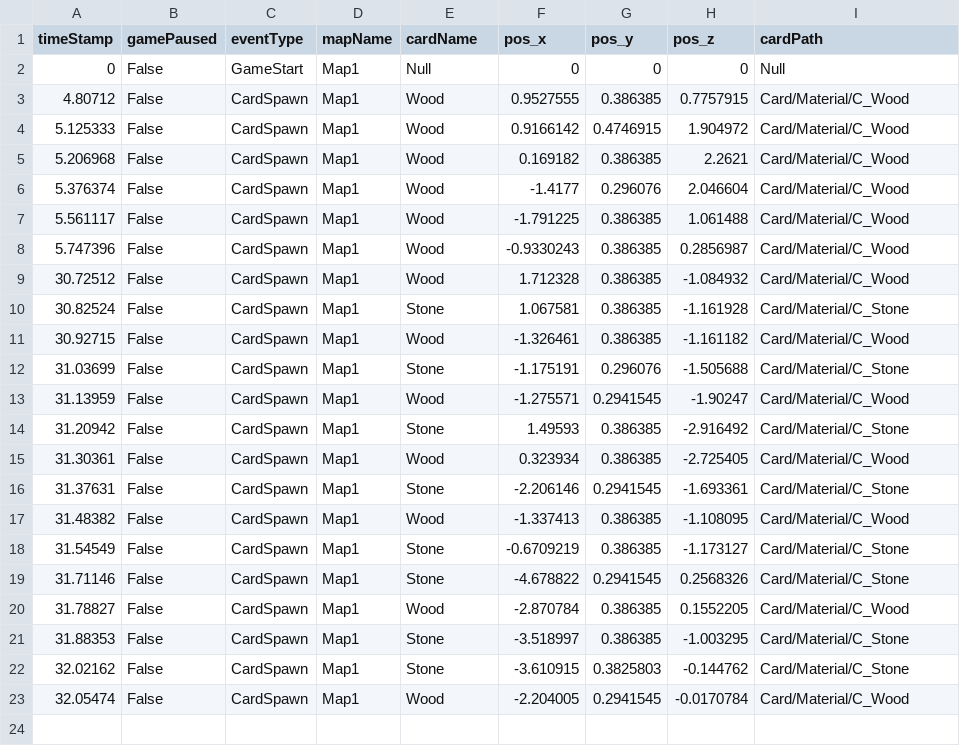
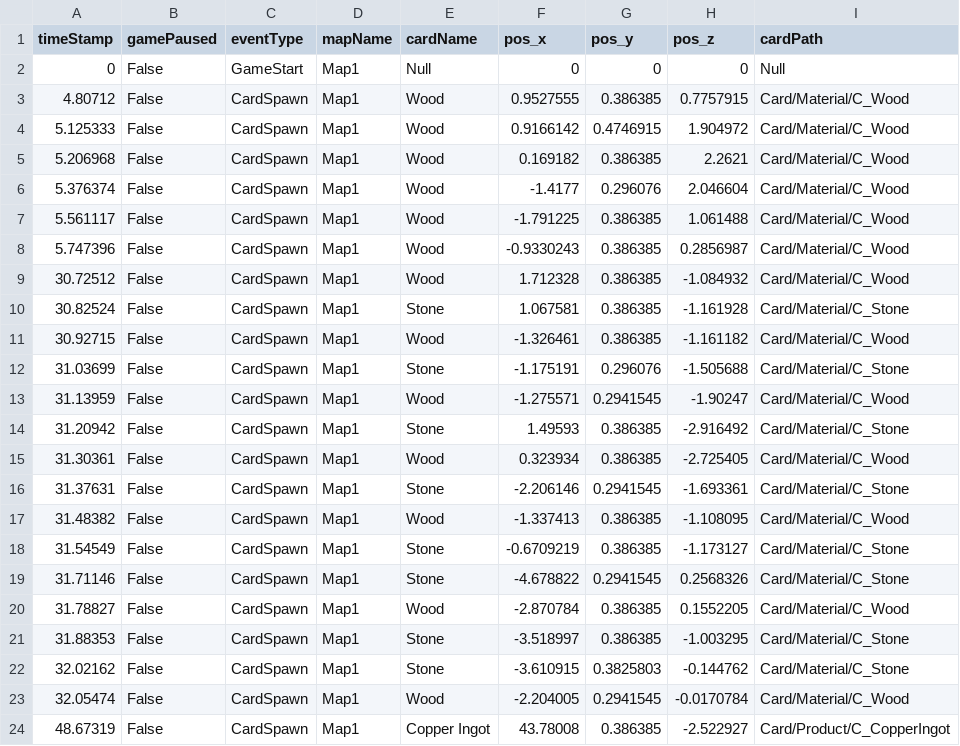
Before and after one commit to SuperHellCat/TCS_TELEREPO, a CSV file: Data/Recent/TSZBD_20240422092235.csv, drawn as a sheet.

Commit message:
New Data Recorded At 2024-04-22-09-23-34

```diff
--- a/Data/Recent/TSZBD_20240422092235.csv
+++ b/Data/Recent/TSZBD_20240422092235.csv
@@ -23 +23,2 @@ timeStamp,gamePaused,eventType,mapName,cardName,pos_x,pos_y,pos_z,cardPath
 32.05474,False,CardSpawn,Map1,Wood,-2.204005,0.2941545,-0.0170784,Card/Material/C_Wood
+48.67319,False,CardSpawn,Map1,Copper Ingot,43.78008,0.386385,-2.522927,Card/Product/C_CopperIngot
```
